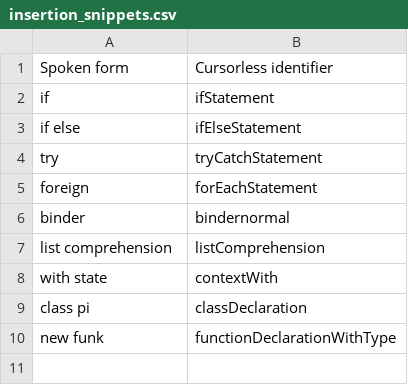
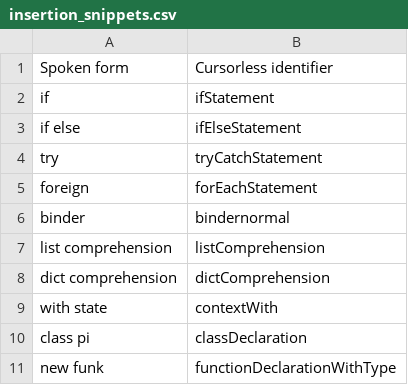
Before and after one commit to frosk1/frosk-cursorless, a CSV file: cursorless-settings/experimental/insertion_snippets.csv, drawn as a sheet.

Commit message:
added dict and list comprehension

```diff
--- a/cursorless-settings/experimental/insertion_snippets.csv
+++ b/cursorless-settings/experimental/insertion_snippets.csv
@@ -7,2 +7,3 @@ binder, bindernormal
 list comprehension, listComprehension
+dict comprehension, dictComprehension
 with state, contextWith
```
Also changed, not shown: 1 other file.
